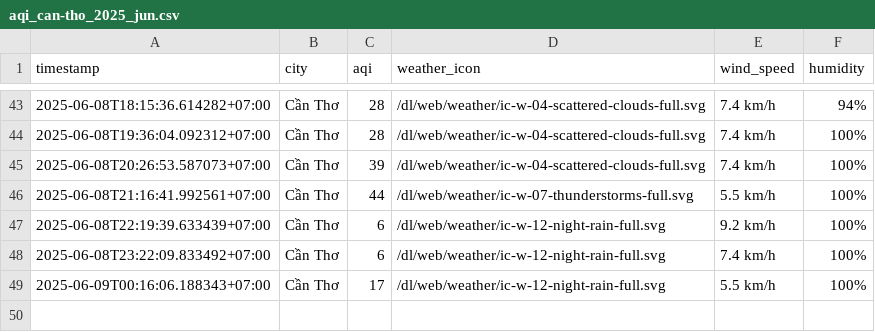
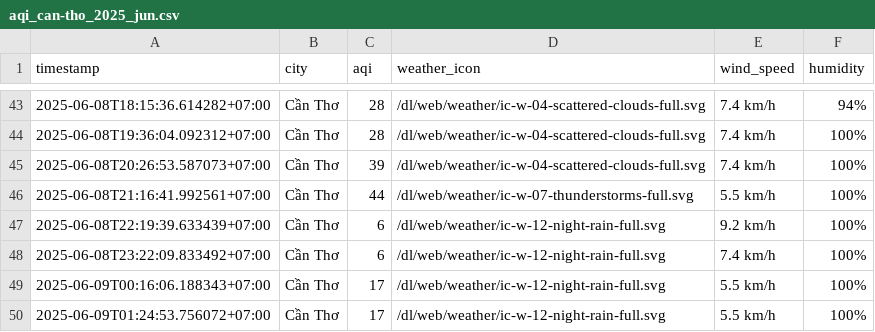
Before and after one commit to Vydtt4947/cuoi_ki, a CSV file: result/can-tho/aqi_can-tho_2025_jun.csv, drawn as a sheet; only a part is shown, gaps mark what is left out.

```diff
--- a/result/can-tho/aqi_can-tho_2025_jun.csv
+++ b/result/can-tho/aqi_can-tho_2025_jun.csv
@@ -49 +49,2 @@ timestamp,city,aqi,weather_icon,wind_speed,humidity
 2025-06-09T00:16:06.188343+07:00,Cần Thơ,17,/dl/web/weather/ic-w-12-night-rain-full.svg,5.5 km/h,100%
+2025-06-09T01:24:53.756072+07:00,Cần Thơ,17,/dl/web/weather/ic-w-12-night-rain-full.svg,5.5 km/h,100%
```
Also changed, not shown: result/da-nang/aqi_da-nang_2025_jun.csv, result/hai-phong/aqi_hai-phong_2025_jun.csv, 5 other files.
